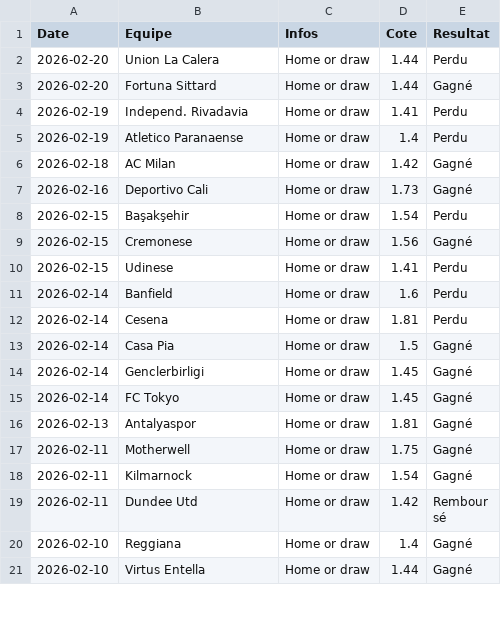
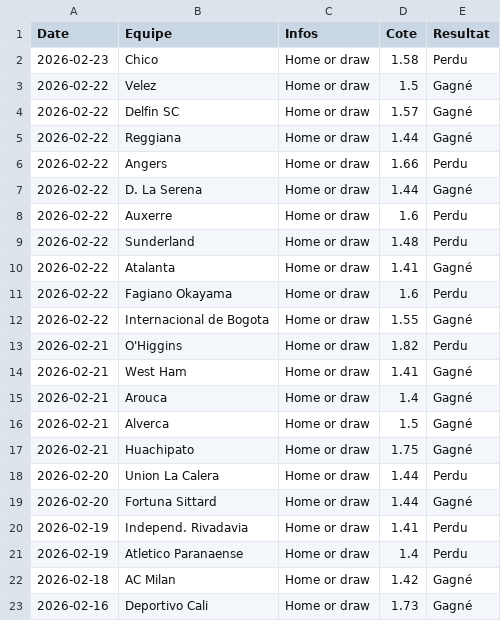
Before and after one commit to LorEri2/MoyennesGlissantes, a CSV file: home_draw.csv, drawn as a sheet; only a part is shown; the shorter side is filled out with more unchanged rows.

```diff
--- a/home_draw.csv
+++ b/home_draw.csv
@@ -1,2 +1,18 @@
 Date,Equipe,Infos,Cote,Resultat
+2026-02-23,Chico ,Home or draw,1.58,Perdu
+2026-02-22,Velez ,Home or draw,1.5,Gagné
+2026-02-22,Delfin SC,Home or draw,1.57,Gagné
+2026-02-22,Reggiana ,Home or draw,1.44,Gagné
+2026-02-22,Angers,Home or draw,1.66,Perdu
+2026-02-22,D. La Serena,Home or draw,1.44,Gagné
+2026-02-22,Auxerre ,Home or draw,1.6,Perdu
+2026-02-22,Sunderland ,Home or draw,1.48,Perdu
+2026-02-22,Atalanta ,Home or draw,1.41,Gagné
+2026-02-22,Fagiano Okayama,Home or draw,1.6,Perdu
+2026-02-22, Internacional de Bogota,Home or draw,1.55,Gagné
+2026-02-21,O'Higgins,Home or draw,1.82,Perdu
+2026-02-21,West Ham,Home or draw,1.41,Gagné
+2026-02-21,Arouca ,Home or draw,1.4,Gagné
+2026-02-21,Alverca ,Home or draw,1.5,Gagné
+2026-02-21,Huachipato ,Home or draw,1.75,Gagné
 2026-02-20, Union La Calera,Home or draw,1.44,Perdu
```
Also changed, not shown: cia_2echec.csv, prono_or.csv, 7 other files.
